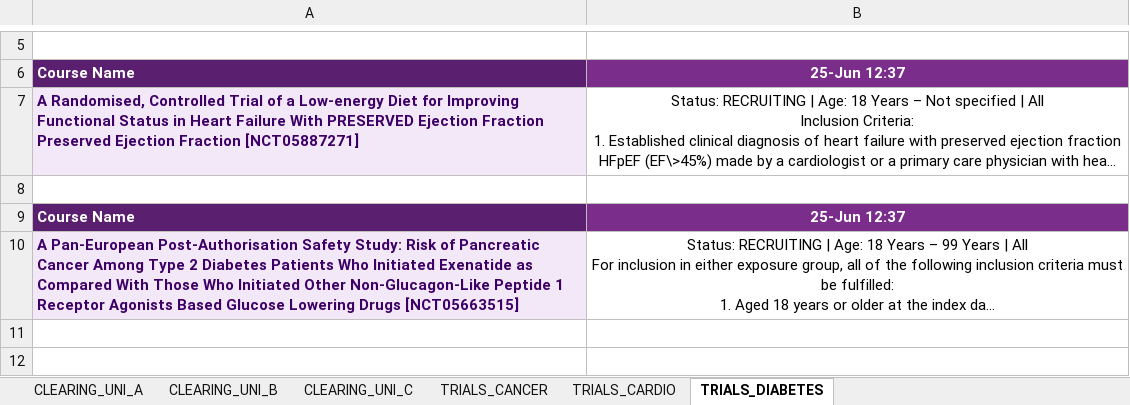
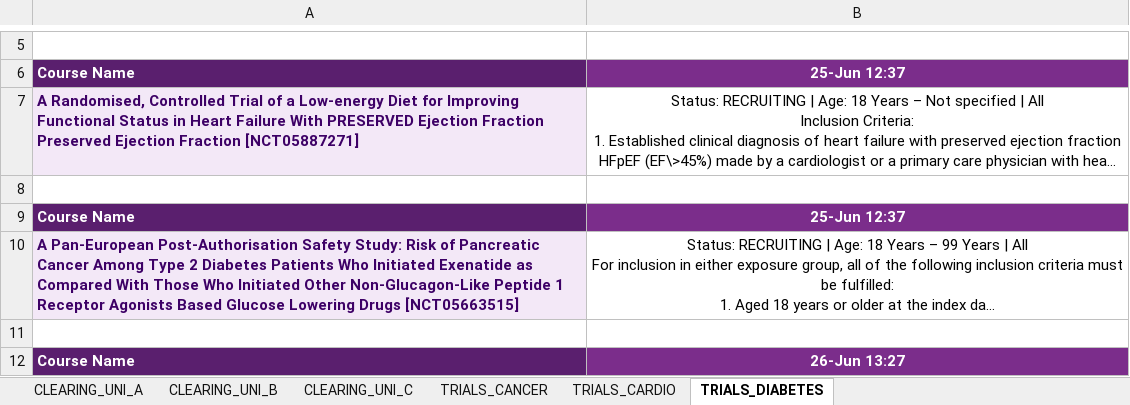
Before and after one commit to KeyanEnayati/clearing-monitor, an Excel workbook: clearing_data.xlsx, sheet TRIALS_DIABETES, drawn as a sheet; only a part is shown, gaps mark what is left out; long unchanged cells end in …; values as stored, in another font and other column widths than the file's, no borders; the diff covers the shown part only; the diff names each change by its address in the sheet, - before the commit and + after, or states it on an @@ line.

```diff
--- a/clearing_data.xlsx (sheet TRIALS_DIABETES)
+++ b/clearing_data.xlsx (sheet TRIALS_DIABETES)
+row 11: (empty)
+row 12: Course Name | 26-Jun 13:27
```
Also changed, not shown: 4 added rows elsewhere in this sheet, sheet TRIALS_CANCER, sheet TRIALS_CARDIO, 6 other files.
